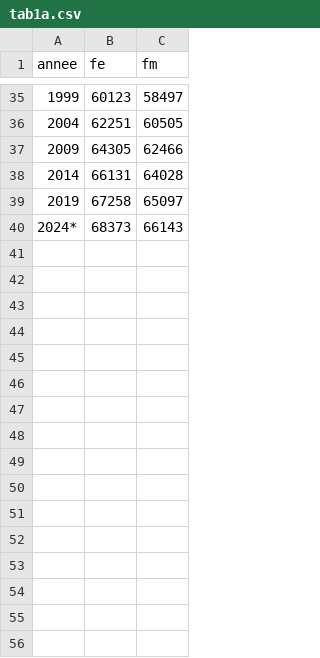
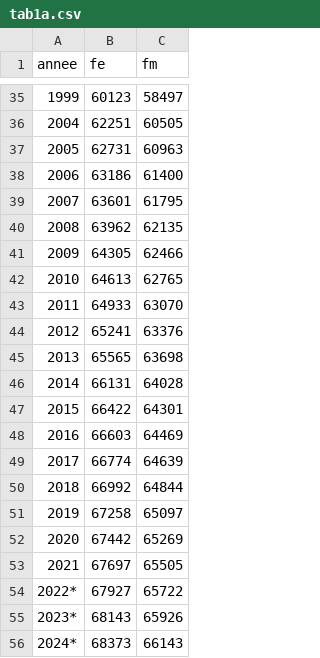
Before and after one commit to mthevenin/tssp, a CSV file: Accroissement_population/tab1a.csv, drawn as a sheet; only a part is shown, gaps mark what is left out; the diff names each change by its address in the sheet, - before the commit and + after, or states it on an @@ line.

Commit message:
maj tab1a

```diff
--- a/Accroissement_population/tab1a.csv
+++ b/Accroissement_population/tab1a.csv
+row 37: 2005 | 62731 | 60963
+row 38: 2006 | 63186 | 61400
+row 39: 2007 | 63601 | 61795
+row 40: 2008 | 63962 | 62135
+row 42: 2010 | 64613 | 62765
+row 43: 2011 | 64933 | 63070
+row 44: 2012 | 65241 | 63376
+row 45: 2013 | 65565 | 63698
+row 47: 2015 | 66422 | 64301
+row 48: 2016 | 66603 | 64469
+row 49: 2017 | 66774 | 64639
+row 50: 2018 | 66992 | 64844
+row 52: 2020 | 67442 | 65269
+row 53: 2021 | 67697 | 65505
+row 54: 2022* | 67927 | 65722
+row 55: 2023* | 68143 | 65926
```
